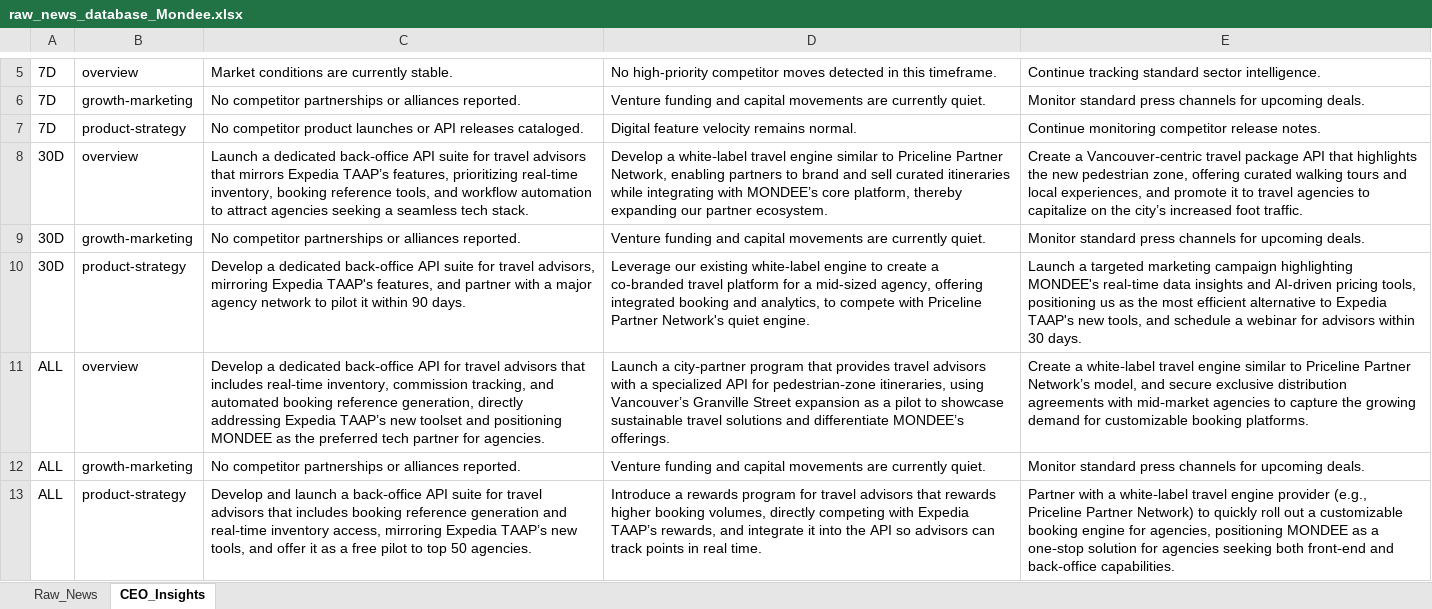
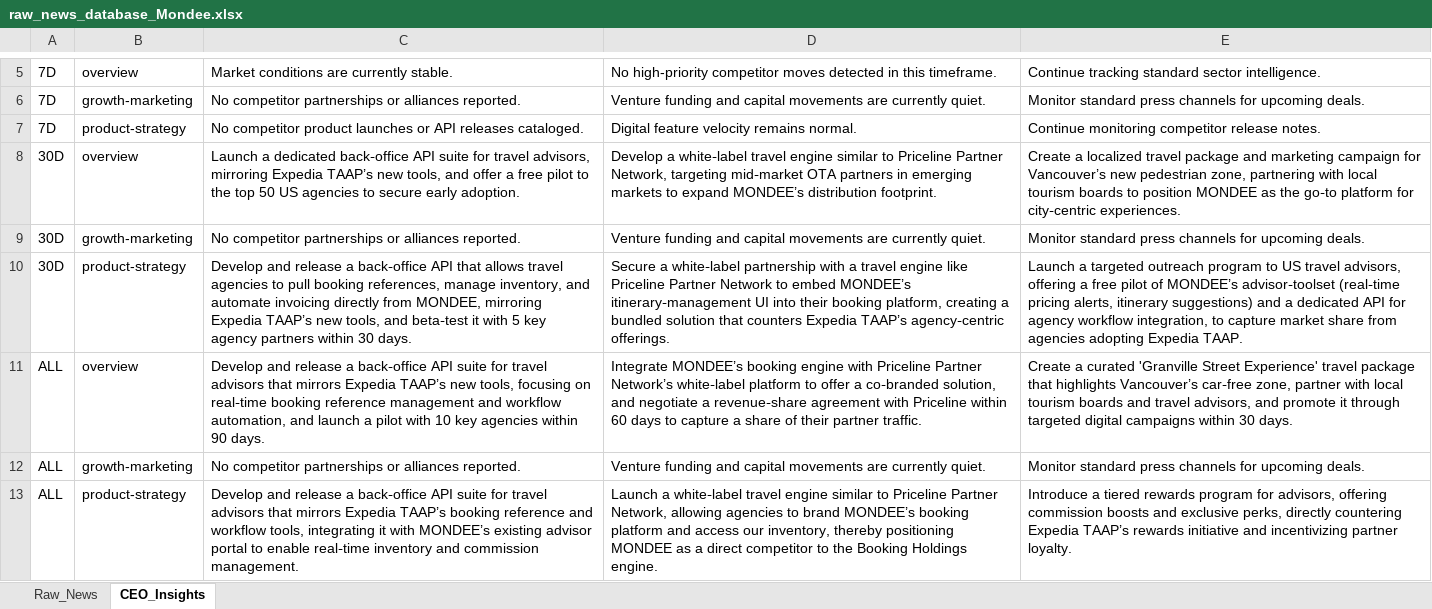
Before and after one commit to knirantar-Mondee/TabhiGroupDashboard_1, an Excel workbook: News_Dashboard/data/raw_news_database_Mondee.xlsx, sheet CEO_Insights, drawn as a sheet; only a part is shown, gaps mark what is left out; values as stored, in another font and other column widths than the file's, no borders; the diff names each change by its address in the sheet, - before the commit and + after, or states it on an @@ line.

```diff
--- a/News_Dashboard/data/raw_news_database_Mondee.xlsx (sheet CEO_Insights)
+++ b/News_Dashboard/data/raw_news_database_Mondee.xlsx (sheet CEO_Insights)
-C8: …for travel advisors that mirrors Expedia TAAP’s features, prioritizing real‑time inventory, booking reference tools, and workflow automation to attract agencies seeking a seamless tech stack.
+C8: …for travel advisors, mirroring Expedia TAAP’s new tools, and offer a free pilot to the top 50 US agencies to secure early adoption.
-D8: …Partner Network, enabling partners to brand and sell curated itineraries while integrating with MONDEE’s core platform, thereby expanding our partner ecosystem.
+D8: …Partner Network, targeting mid‑market OTA partners in emerging markets to expand MONDEE’s distribution footprint.
-E8: Create a Vancouver‑centric travel package API that highlights the new pedestrian zone, offering curated walking tours and local experiences, and promote it to travel agencies to capitalize on the city’s increased foot traffic.
+E8: Create a localized travel package and marketing campaign for Vancouver’s new pedestrian zone, partnering with local tourism boards to position MONDEE as the go‑to platform for city‑centric experiences.
-C10: Develop a dedicated back-office API suite for travel advisors, mirroring Expedia TAAP's features, and partner with a major agency network to pilot it within 90 days.
+C10: Develop and release a back‑office API that allows travel agencies to pull booking references, manage inventory, and automate invoicing directly from MONDEE, mirroring Expedia TAAP’s new tools, and beta‑test it with 5 key agency partners within 30 days.
-D10: Leverage our existing white-label engine to create a co-branded travel platform for a mid-sized agency, offering integrated booking and analytics, to compete with Priceline Partner Network's quiet engine.
+D10: Secure a white‑label partnership with a travel engine like Priceline Partner Network to embed MONDEE’s itinerary‑management UI into their booking platform, creating a bundled solution that counters Expedia TAAP’s agency‑centric offerings.
-E10: …a targeted marketing campaign highlighting MONDEE's real-time data insights and AI-driven pricing tools, positioning us as the most efficient alternative to Expedia TAAP's new tools, and schedule a webinar for advisors within 30 days.
+E10: …a targeted outreach program to US travel advisors, offering a free pilot of MONDEE’s advisor‑toolset (real‑time pricing alerts, itinerary suggestions) and a dedicated API for agency workflow integration, to capture market share from agencies adopting Expedia TAAP.
-C11: Develop a dedicated back‑office API for travel advisors that includes real‑time inventory, commission tracking, and automated booking reference generation, directly addressing Expedia TAAP’s new toolset and positioning MONDEE as the preferred tech partner for agencies.
+C11: Develop and release a back‑office API suite for travel advisors that mirrors Expedia TAAP’s new tools, focusing on real‑time booking reference management and workflow automation, and launch a pilot with 10 key agencies within 90 days.
-D11: Launch a city‑partner program that provides travel advisors with a specialized API for pedestrian‑zone itineraries, using Vancouver’s Granville Street expansion as a pilot to showcase sustainable travel solutions and differentiate MONDEE’s offerings.
+D11: Integrate MONDEE’s booking engine with Priceline Partner Network’s white‑label platform to offer a co‑branded solution, and negotiate a revenue‑share agreement with Priceline within 60 days to capture a share of their partner traffic.
-E11: Create a white‑label travel engine similar to Priceline Partner Network’s model, and secure exclusive distribution agreements with mid‑market agencies to capture the growing demand for customizable booking platforms.
+E11: Create a curated 'Granville Street Experience' travel package that highlights Vancouver’s car‑free zone, partner with local tourism boards and travel advisors, and promote it through targeted digital campaigns within 30 days.
-C13: Develop and launch a back‑office API suite for travel advisors that includes booking reference generation and real‑time inventory access, mirroring Expedia TAAP’s new tools, and offer it as a free pilot to top 50 agencies.
+C13: Develop and release a back‑office API suite for travel advisors that mirrors Expedia TAAP’s booking reference and workflow tools, integrating it with MONDEE’s existing advisor portal to enable real‑time inventory and commission management.
-D13: Introduce a rewards program for travel advisors that rewards higher booking volumes, directly competing with Expedia TAAP’s rewards, and integrate it into the API so advisors can track points in real time.
+D13: Launch a white‑label travel engine similar to Priceline Partner Network, allowing agencies to brand MONDEE’s booking platform and access our inventory, thereby positioning MONDEE as a direct competitor to the Booking Holdings engine.
-E13: Partner with a white‑label travel engine provider (e.g., Priceline Partner Network) to quickly roll out a customizable booking engine for agencies, positioning MONDEE as a one‑stop solution for agencies seeking both front‑end and back‑office capabilities.
+E13: Introduce a tiered rewards program for advisors, offering commission boosts and exclusive perks, directly countering Expedia TAAP’s rewards initiative and incentivizing partner loyalty.
```
Also changed, not shown: News_Dashboard/data/raw_news_database_Miraee.xlsx, News_Intelligence/output/raw_news_database_Miraee.xlsx, 3 other files.
